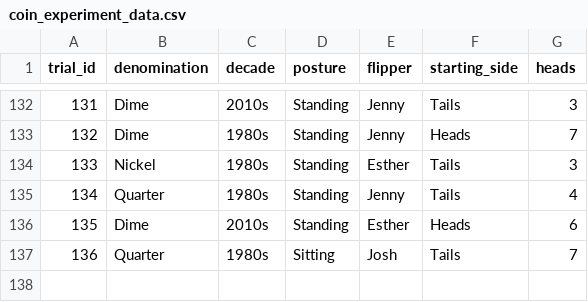
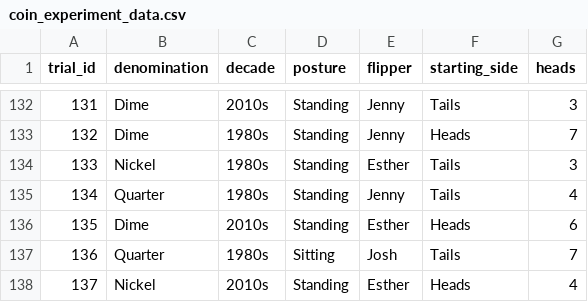
Before and after one commit to jlee2843/830-coin-fairness, a CSV file: data/coin_experiment_data.csv, drawn as a sheet; only a part is shown, gaps mark what is left out.

Commit message:
Update coin data 2026-07-13T00:00:27

```diff
--- a/data/coin_experiment_data.csv
+++ b/data/coin_experiment_data.csv
@@ -137 +137,2 @@ trial_id,denomination,decade,posture,flipper,starting_side,heads
 136,Quarter,1980s,Sitting,Josh,Tails,7
+137,Nickel,2010s,Standing,Esther,Heads,4
```
